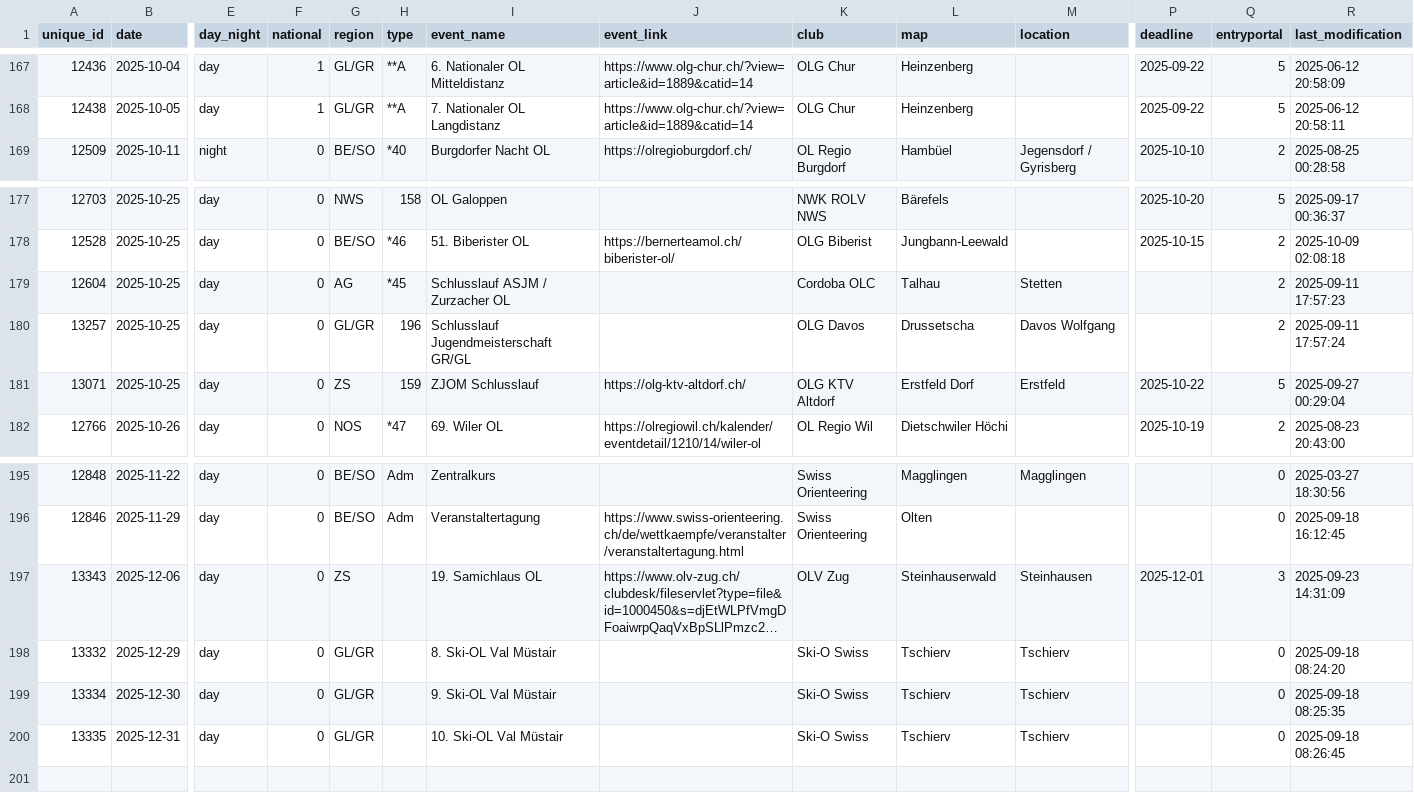
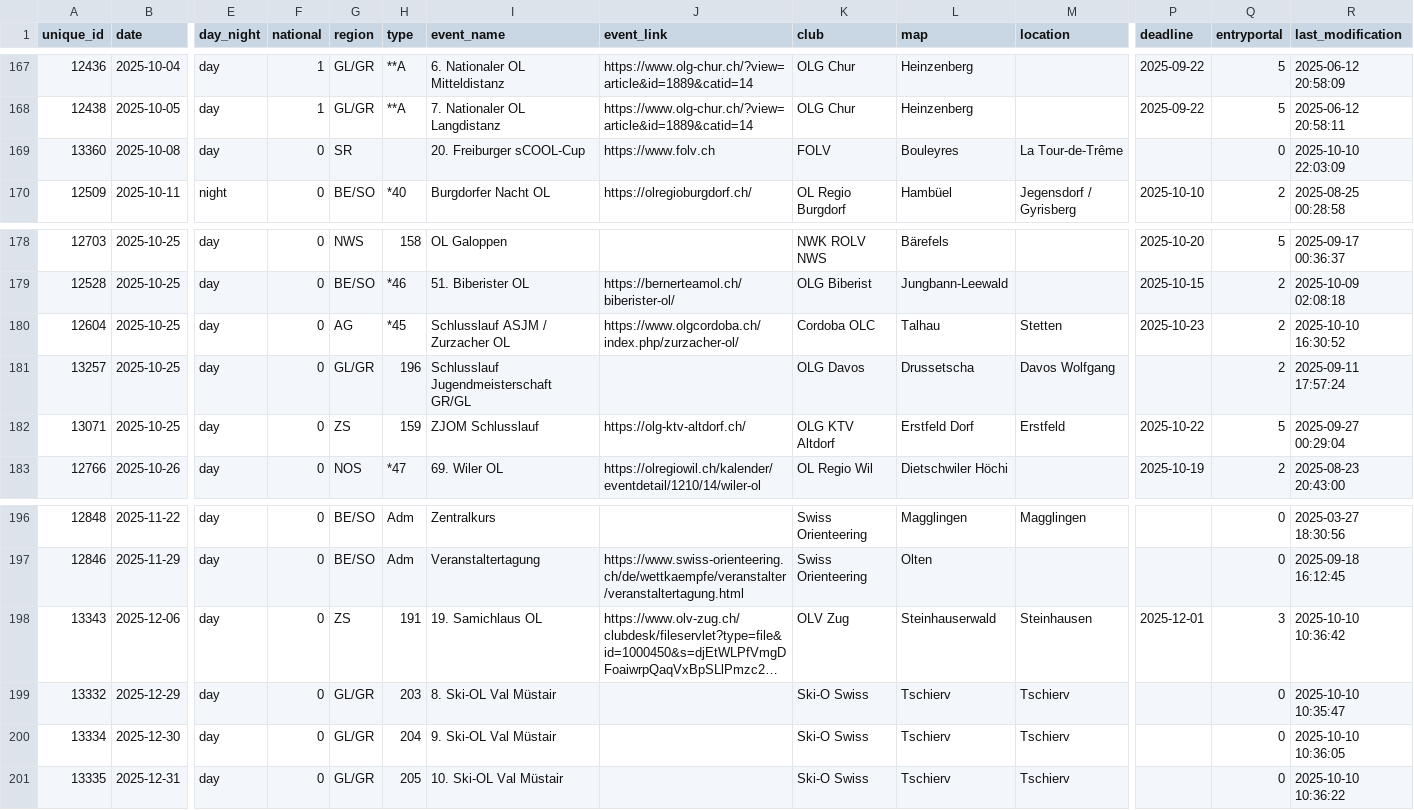
Before and after one commit to fabianHueni/swiss-orienteering-events, a CSV file: public/data/events-2025.csv, drawn as a sheet; only a part is shown, gaps mark what is left out; long unchanged cells end in …; addresses are those after the commit; rows hold the shown columns only; the diff names each change by its address in the sheet, - before the commit and + after, or states it on an @@ line.

```diff
--- a/public/data/events-2025.csv
+++ b/public/data/events-2025.csv
+row 169: 13360 | 2025-10-08 | day | 0 | SR |  | 20. Freiburger sCOOL-Cup | https://www.folv.ch | FOLV | Bouleyres | La Tour-de-Trême |  | 0 | 2025-10-10 22:03:09
-J180 (event_link): (empty)
+J180 (event_link): https://www.olgcordoba.ch/index.php/zurzacher-ol/
-P180 (deadline): (empty)
+P180 (deadline): 2025-10-23
-R180 (last_modification): 2025-09-11 17:57:23
+R180 (last_modification): 2025-10-10 16:30:52
-H198 (type): (empty)
+H198 (type): 191
-R198 (last_modification): 2025-09-23 14:31:09
+R198 (last_modification): 2025-10-10 10:36:42
-H199 (type): (empty)
+H199 (type): 203
-R199 (last_modification): 2025-09-18 08:24:20
+R199 (last_modification): 2025-10-10 10:35:47
-H200 (type): (empty)
+H200 (type): 204
-R200 (last_modification): 2025-09-18 08:25:35
+R200 (last_modification): 2025-10-10 10:36:05
-H201 (type): (empty)
+H201 (type): 205
-R201 (last_modification): 2025-09-18 08:26:45
+R201 (last_modification): 2025-10-10 10:36:22
```
